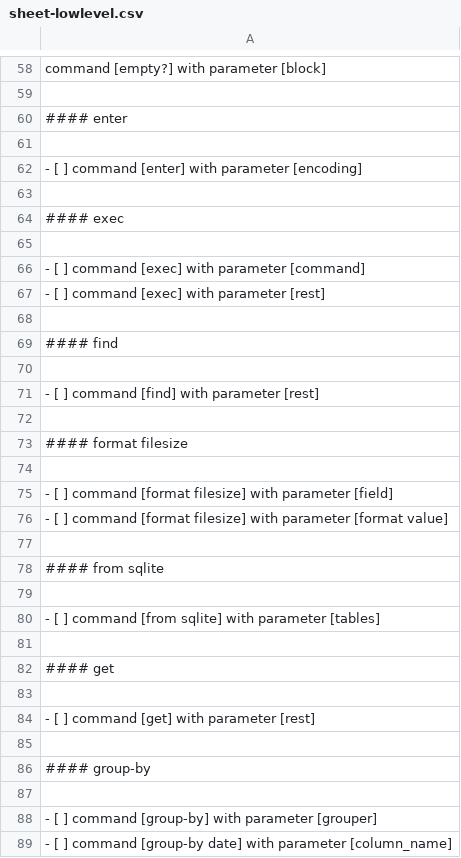
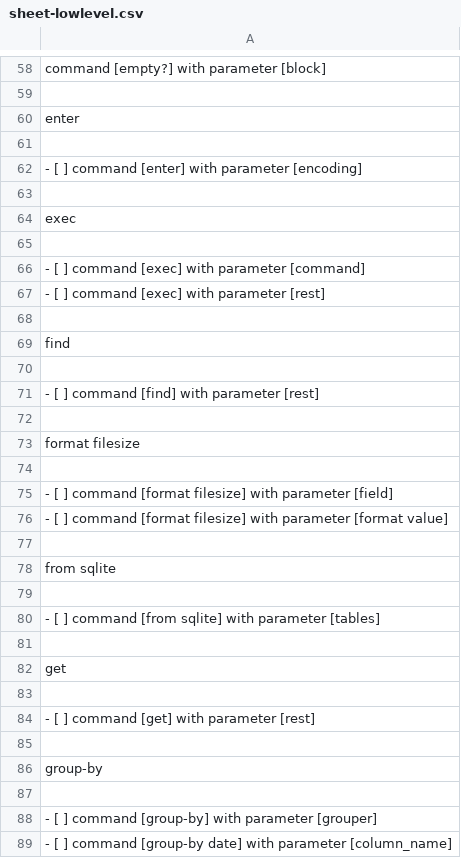
Before and after one commit to stormasm/nutmp, a CSV file: commands/sheet-lowlevel.csv, drawn as a sheet; only a part is shown, gaps mark what is left out; the diff covers the shown part only.

Commit message:
mw

```diff
--- a/commands/sheet-lowlevel.csv
+++ b/commands/sheet-lowlevel.csv
@@ -59,3 +59,3 @@ command [empty?] with parameter [block]
 
-#### enter
+enter
 
@@ -63,3 +63,3 @@ command [empty?] with parameter [block]
 
-#### exec
+exec
 
@@ -68,3 +68,3 @@ command [empty?] with parameter [block]
 
-#### find
+find
 
@@ -72,3 +72,3 @@ command [empty?] with parameter [block]
 
-#### format filesize
+format filesize
 
@@ -77,3 +77,3 @@ command [empty?] with parameter [block]
 
-#### from sqlite
+from sqlite
 
@@ -81,3 +81,3 @@ command [empty?] with parameter [block]
 
-#### get
+get
 
@@ -85,3 +85,3 @@ command [empty?] with parameter [block]
 
-#### group-by
+group-by
 
```
Also changed, not shown: 61 edited cells elsewhere in this file.
